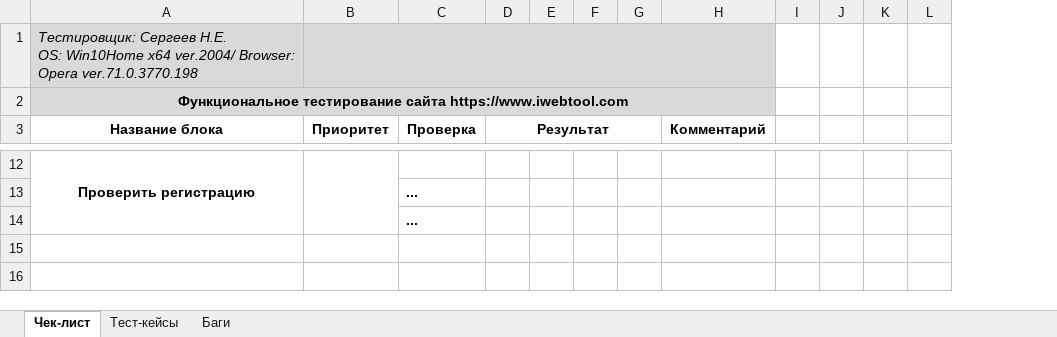
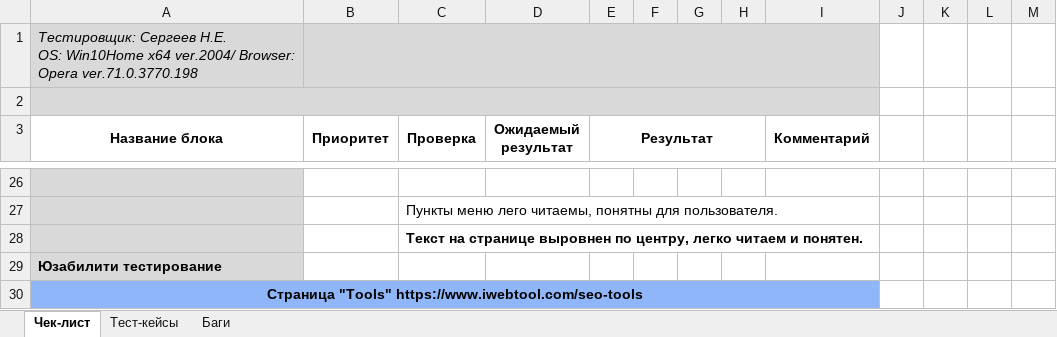
Before and after one commit to Mikitos94/skillbox-module-10, an Excel workbook: Check list, test cases, bug report.xlsx, sheet Чек-лист, drawn as a sheet; only a part is shown, gaps mark what is left out; values as stored, in another font and other column widths than the file's, no borders; removed rows and columns are numbered as before the commit, all else as after; the diff covers the shown part only; the diff names each change by its address in the sheet, - before the commit and + after, or states it on an @@ line.

```diff
--- a/Check list, test cases, bug report.xlsx (sheet Чек-лист)
+++ b/Check list, test cases, bug report.xlsx (sheet Чек-лист)
+column D (Ожидаемый результат), empty
-A2 (Название блока): Функциональное тестирование сайта https://www.iwebtool.com
+A2 (Название блока): (empty)
-A26 (Название блока): Проверить регистрацию
+A26 (Название блока): (empty)
-A26:A28 fill: none
+A26:A28 fill: #D9D9D9
-A12:A14 merged
-B12:B14 merged
-C27 (Проверка): ...
+C27 (Проверка): Пункты меню лего читаемы, понятны для пользователя.
-C27 bold: on
+C27 bold: off
-C28 (Проверка): ...
+C28 (Проверка): Текст на странице выровнен по центру, легко читаем и понятен.
+row 29: Юзабилити тестирование
+row 30: Страница "Tools" https://www.iwebtool.com/seo-tools
```
Also changed, not shown: 14 added rows, 9 edited cells, cell formats and merged cells elsewhere in this sheet, sheet Тест-кейсы, 1 other file.
